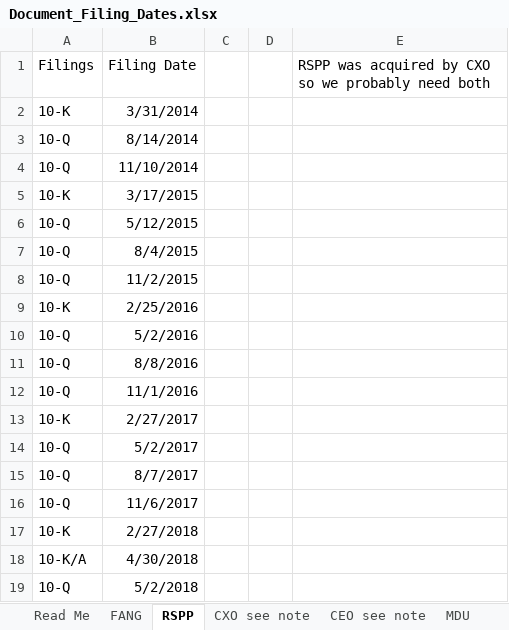
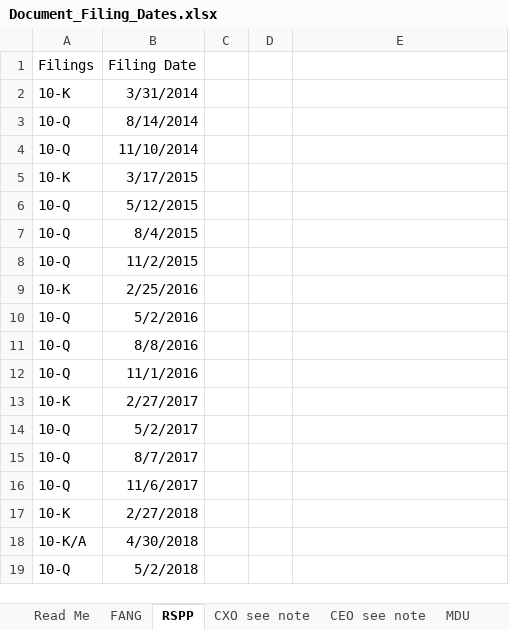
Before and after one commit to NickDonahoe/OilGasEarningsAnalysis, an Excel workbook: data/dates/Document_Filing_Dates.xlsx, sheet RSPP, drawn as a sheet; values as stored, in another font and other column widths than the file's, no borders; the diff names each change by its address in the sheet, - before the commit and + after, or states it on an @@ line.

Commit message:
more sheet edits

```diff
--- a/data/dates/Document_Filing_Dates.xlsx (sheet RSPP)
+++ b/data/dates/Document_Filing_Dates.xlsx (sheet RSPP)
-E1: RSPP was acquired by CXO so we probably need both
+E1: (empty)
```
